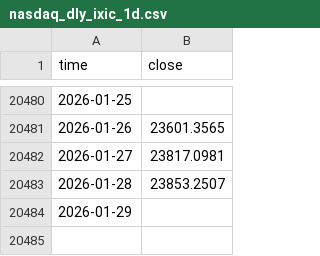
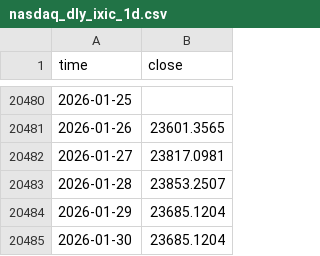
Before and after one commit to wonhyungLee/marketmonitor, a CSV file: data/nasdaq_dly_ixic_1d.csv, drawn as a sheet; only a part is shown, gaps mark what is left out.

```diff
--- a/data/nasdaq_dly_ixic_1d.csv
+++ b/data/nasdaq_dly_ixic_1d.csv
@@ -20483,2 +20483,3 @@ time,close
 2026-01-28,23853.2507
-2026-01-29,
+2026-01-29,23685.1204
+2026-01-30,23685.1204
```
Also changed, not shown: 34 other files.
